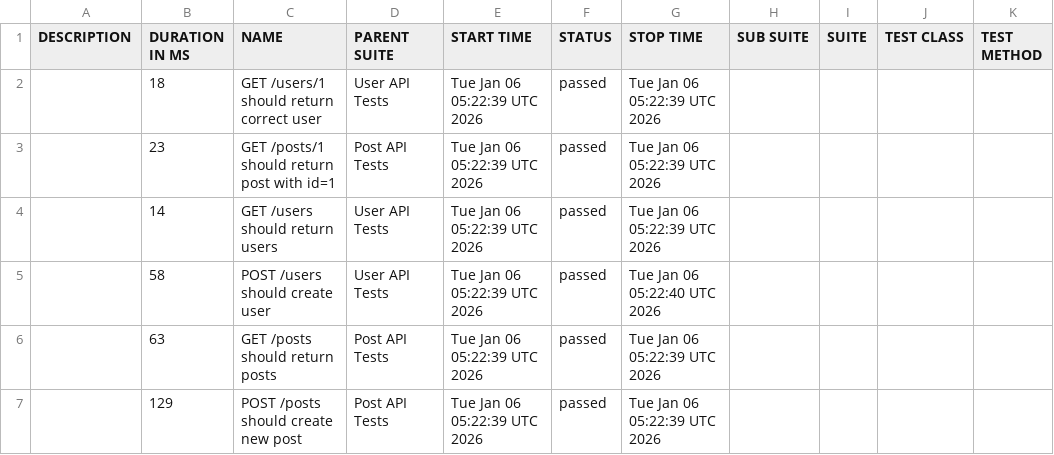
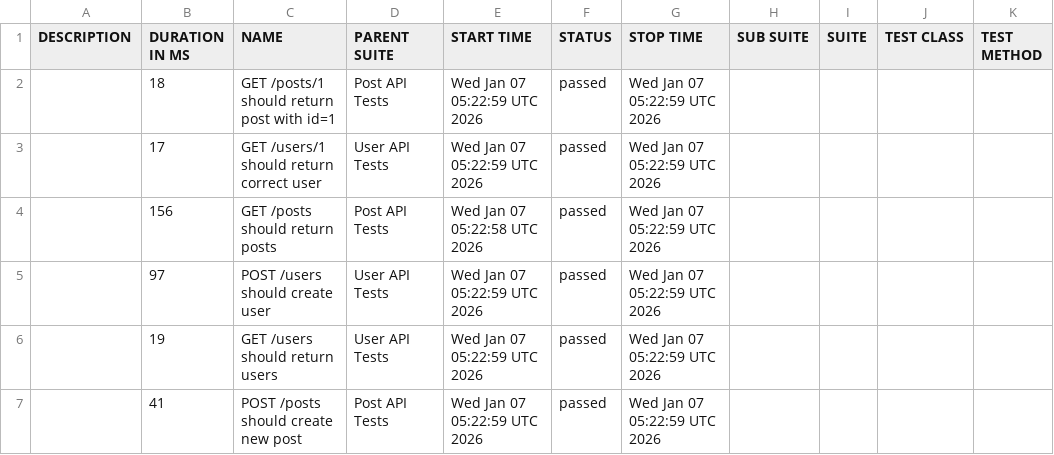
Before and after one commit to AnhAutomationTester/API_Automation_Mocha, a CSV file: data/suites.csv, drawn as a sheet.

```diff
--- a/data/suites.csv
+++ b/data/suites.csv
@@ -1,7 +1,7 @@
 "DESCRIPTION","DURATION IN MS","NAME","PARENT SUITE","START TIME","STATUS","STOP TIME","SUB SUITE","SUITE","TEST CLASS","TEST METHOD"
-"","18","GET /users/1 should return correct user","User API Tests","Tue Jan 06 05:22:39 UTC 2026","passed","Tue Jan 06 05:22:39 UTC 2026","","","",""
-"","23","GET /posts/1 should return post with id=1","Post API Tests","Tue Jan 06 05:22:39 UTC 2026","passed","Tue Jan 06 05:22:39 UTC 2026","","","",""
-"","14","GET /users should return users","User API Tests","Tue Jan 06 05:22:39 UTC 2026","passed","Tue Jan 06 05:22:39 UTC 2026","","","",""
-"","58","POST /users should create user","User API Tests","Tue Jan 06 05:22:39 UTC 2026","passed","Tue Jan 06 05:22:40 UTC 2026","","","",""
-"","63","GET /posts should return posts","Post API Tests","Tue Jan 06 05:22:39 UTC 2026","passed","Tue Jan 06 05:22:39 UTC 2026","","","",""
-"","129","POST /posts should create new post","Post API Tests","Tue Jan 06 05:22:39 UTC 2026","passed","Tue Jan 06 05:22:39 UTC 2026","","","",""
+"","18","GET /posts/1 should return post with id=1","Post API Tests","Wed Jan 07 05:22:59 UTC 2026","passed","Wed Jan 07 05:22:59 UTC 2026","","","",""
+"","17","GET /users/1 should return correct user","User API Tests","Wed Jan 07 05:22:59 UTC 2026","passed","Wed Jan 07 05:22:59 UTC 2026","","","",""
+"","156","GET /posts should return posts","Post API Tests","Wed Jan 07 05:22:58 UTC 2026","passed","Wed Jan 07 05:22:59 UTC 2026","","","",""
+"","97","POST /users should create user","User API Tests","Wed Jan 07 05:22:59 UTC 2026","passed","Wed Jan 07 05:22:59 UTC 2026","","","",""
+"","19","GET /users should return users","User API Tests","Wed Jan 07 05:22:59 UTC 2026","passed","Wed Jan 07 05:22:59 UTC 2026","","","",""
+"","41","POST /posts should create new post","Post API Tests","Wed Jan 07 05:22:59 UTC 2026","passed","Wed Jan 07 05:22:59 UTC 2026","","","",""
```
Also changed, not shown: 50 other files.
